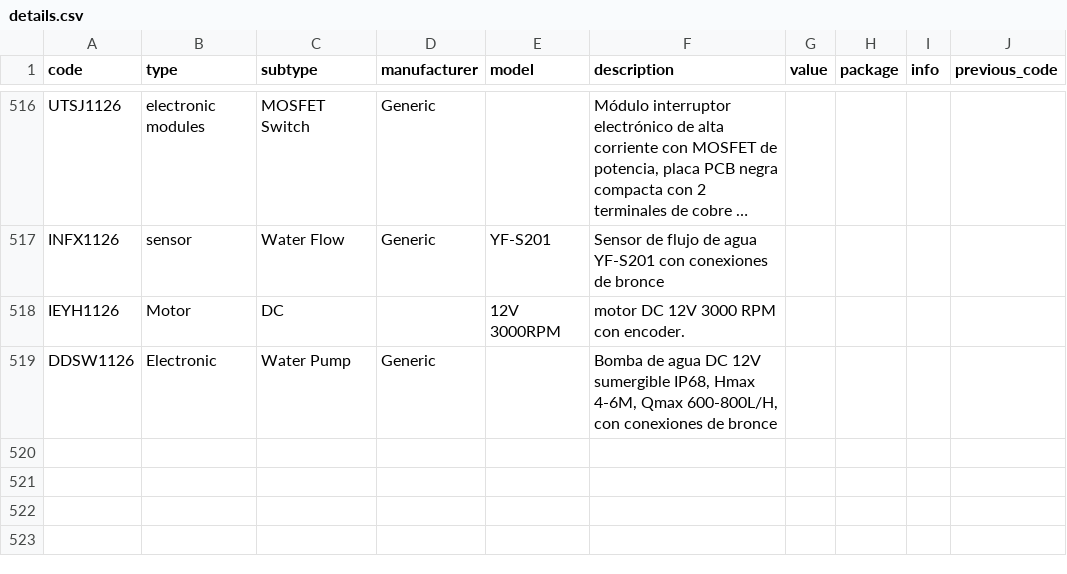
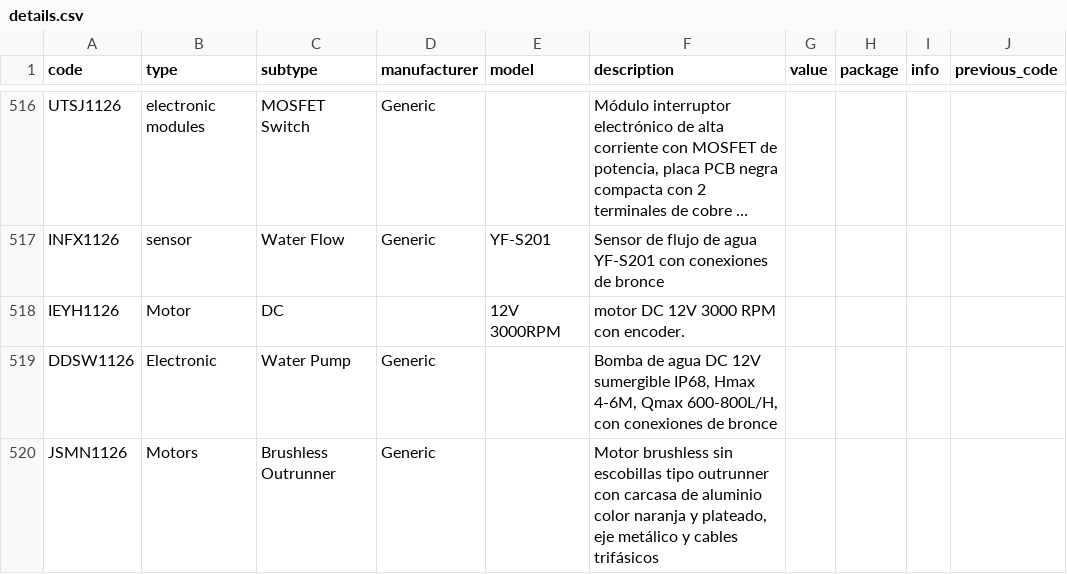
Before and after one commit to DeltaLabo/inventory, a CSV file: data/details.csv, drawn as a sheet; only a part is shown, gaps mark what is left out; long unchanged cells end in ….

Commit message:
Save inventory addition 43c48ed1f9c44a6ab7a543f6e0447425: JSMN1126

```diff
--- a/data/details.csv
+++ b/data/details.csv
@@ -519 +519,2 @@ IEYH1126,Motor,DC,,12V 3000RPM,motor DC 12V 3000 RPM con encoder.,,,,
 DDSW1126,Electronic,Water Pump,Generic,,"Bomba de agua DC 12V sumergible IP68, Hmax 4-6M, Qmax 600-800L/H, con conexiones de bronce",,,,
+JSMN1126,Motors,Brushless Outrunner,Generic,,"Motor brushless sin escobillas tipo outrunner con carcasa de aluminio color naranja y plateado, eje metálico y cables trifásicos",,,,
```
Also changed, not shown: data/locations.csv, 1 other file.
